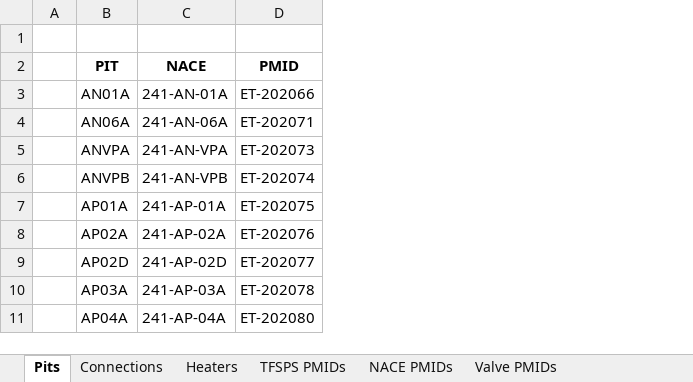
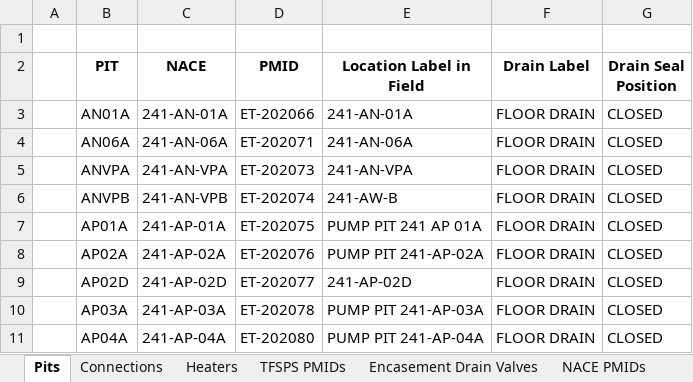
Before and after one commit to jestrada96/transfer-procedure-tool, an Excel workbook: MasterProcedureData.xlsx, sheet Pits, drawn as a sheet; only a part is shown; values as stored, in another font and other column widths than the file's, no borders; the diff names each change by its address in the sheet, - before the commit and + after, or states it on an @@ line.

```diff
--- a/MasterProcedureData.xlsx (sheet Pits)
+++ b/MasterProcedureData.xlsx (sheet Pits)
+sheet tab: Encasement Drain Valves
+column E (Location Label in Field), rows 3-11: 241-AN-01A | 241-AN-06A | 241-AN-VPA | 241-AW-B | PUMP PIT 241 AP 01A | PUMP PIT 241-AP-02A | 241-AP-02D | PUMP PIT 241-AP-03A | PUMP PIT 241-AP-04A
+column F (Drain Label), rows 3-11: all FLOOR DRAIN
+column G (Drain Seal Position), rows 3-11: all CLOSED
```
Also changed, not shown: sheet Connections, formulas that keep their value, 14 other files.
